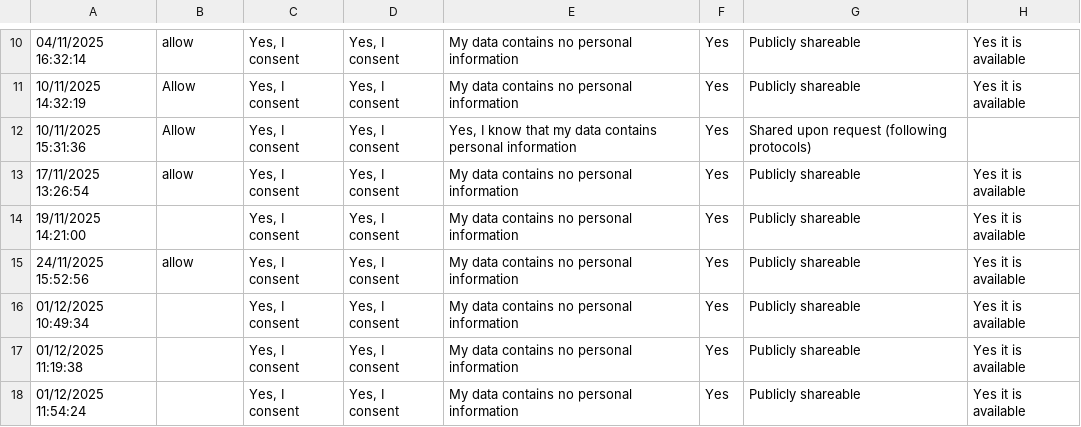
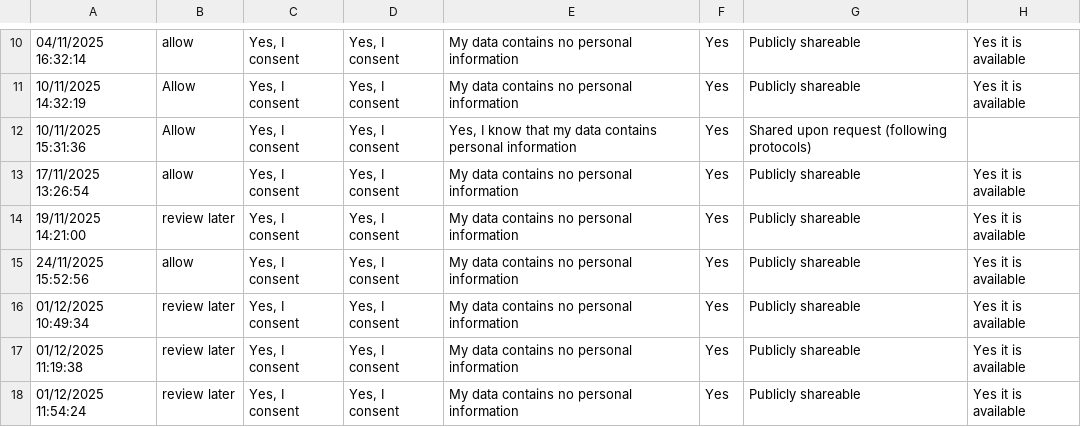
Before and after one commit to scaf-dataset-aggregator/browse, a CSV file: database_information.csv, drawn as a sheet; only a part is shown, gaps mark what is left out; the diff names each change by its address in the sheet, - before the commit and + after, or states it on an @@ line.

Commit message:
Add files via upload
website update try2 16/12/2025 LH

```diff
--- a/database_information.csv
+++ b/database_information.csv
-B14: (empty)
+B14: review later
-B16:B18: (empty)
+B16:B18: review later
```
